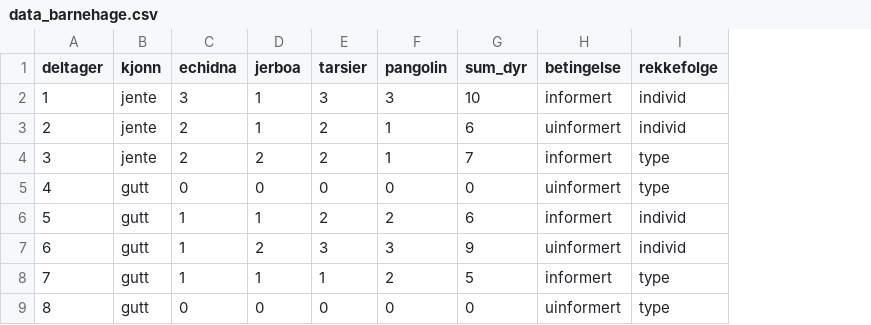
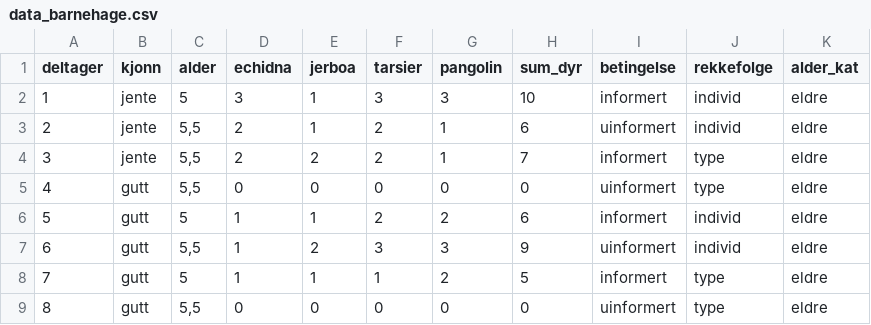
Before and after one commit to holsteirik/Snake_games_exam, a CSV file: data/data_barnehage.csv, drawn as a sheet; only a part is shown; the diff names each change by its address in the sheet, - before the commit and + after, or states it on an @@ line.

```diff
--- a/data/data_barnehage.csv
+++ b/data/data_barnehage.csv
+column C (alder), rows 2-9: 5 | 5,5 | 5,5 | 5,5 | 5 | 5,5 | 5 | 5,5
+column K (alder_kat), rows 2-9: all eldre
```
Also changed, not shown: 15 other files.
